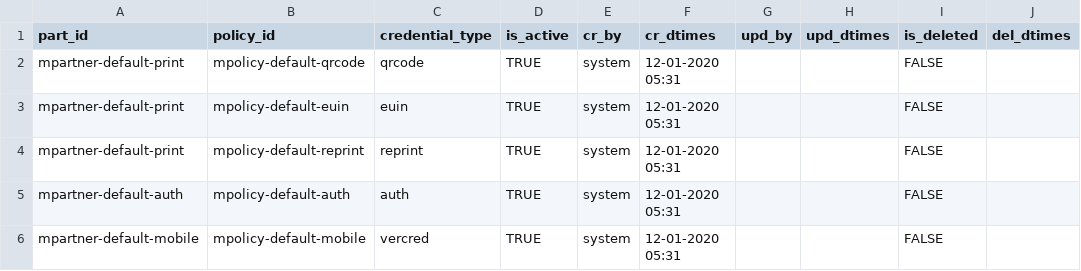
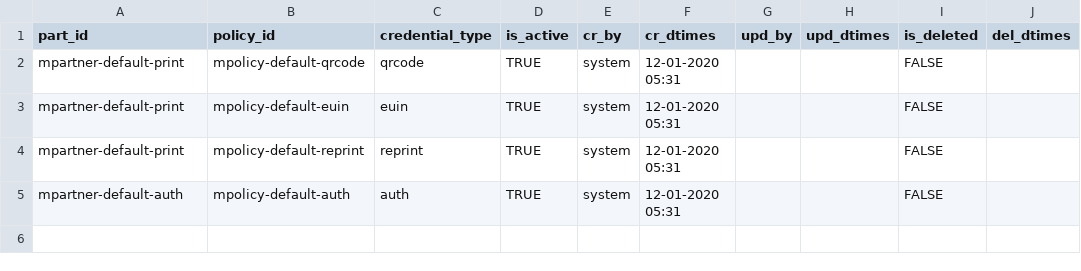
Before and after one commit to mosip/partner-management-services, a CSV file: db_upgrade_scripts/mosip_pms/dml/pms-partner_policy_credential_type.csv, drawn as a sheet; the diff names each change by its address in the sheet, - before the commit and + after, or states it on an @@ line.

```diff
--- a/db_upgrade_scripts/mosip_pms/dml/pms-partner_policy_credential_type.csv
+++ b/db_upgrade_scripts/mosip_pms/dml/pms-partner_policy_credential_type.csv
-row 6: mpartner-default-mobile | mpolicy-default-mobile | vercred | TRUE | system | 12-01-2020 05:31 |  |  | FALSE
```
Also changed, not shown: db_upgrade_scripts/mosip_pms/dml/pms-reg_device_sub_type.csv, 4 other files.
